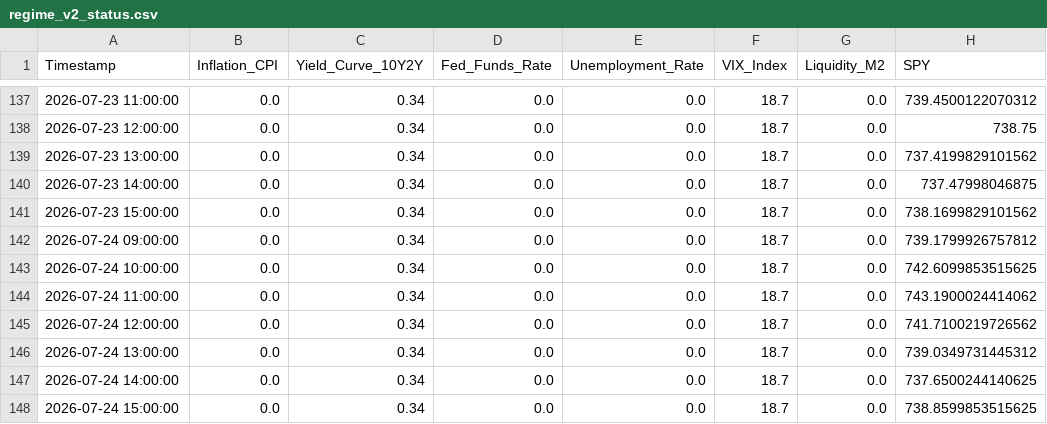
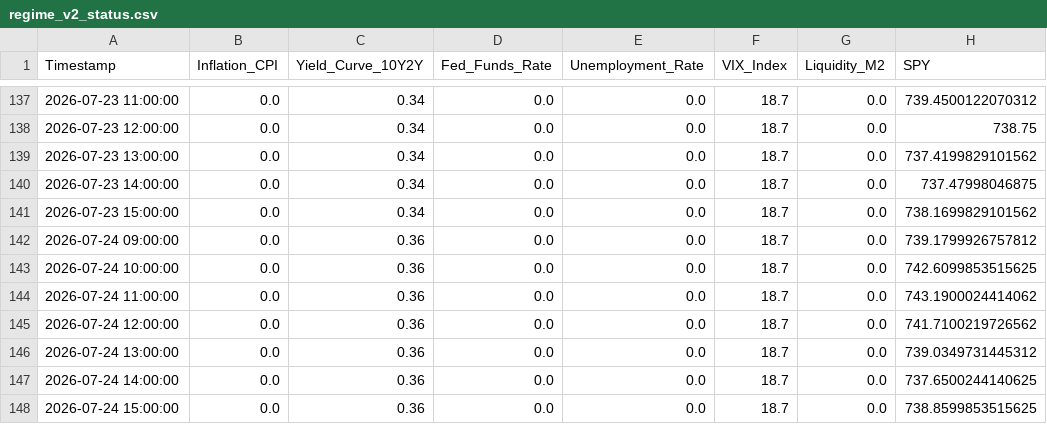
Before and after one commit to Abigail6on/MacroSentinel, a CSV file: data/processed/regime_v2_status.csv, drawn as a sheet; only a part is shown, gaps mark what is left out; the diff names each change by its address in the sheet, - before the commit and + after, or states it on an @@ line.

```diff
--- a/data/processed/regime_v2_status.csv
+++ b/data/processed/regime_v2_status.csv
-C142:C148 (Yield_Curve_10Y2Y): 0.34
+C142:C148 (Yield_Curve_10Y2Y): 0.36
```
Also changed, not shown: data/raw/macro_indicators_raw.csv, data/raw/put_call_ratio.csv, 4 other files.
